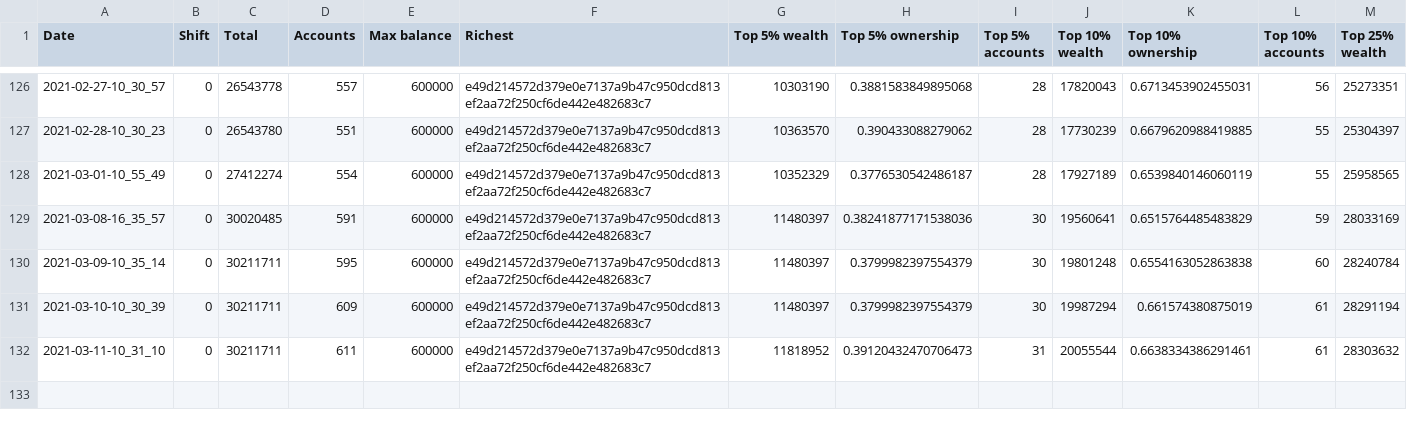
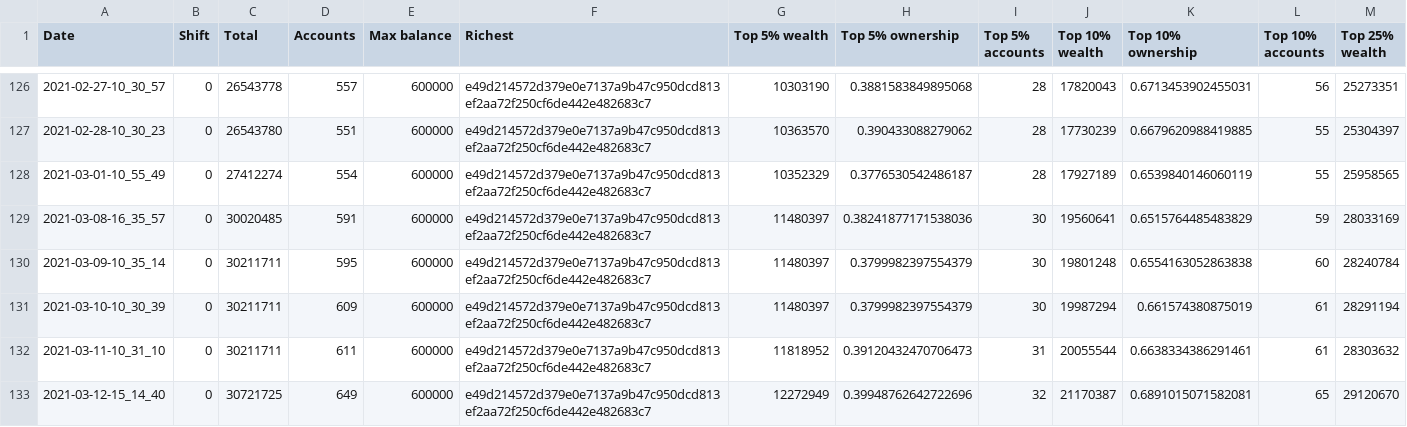
Before and after one commit to itsnikhil/tnb-analysis, a CSV file: out.csv, drawn as a sheet; only a part is shown, gaps mark what is left out; rows hold the shown columns only; the diff names each change by its address in the sheet, - before the commit and + after, or states it on an @@ line.

```diff
--- a/out.csv
+++ b/out.csv
+row 133: 2021-03-12-15_14_40 | 0 | 30721725 | 649 | 600000 | e49d214572d379e0e7137a9b47c950dcd813ef2aa72f250cf6de442e482683c7 | 12272949 | 0.39948762642722696 | 32 | 21170387 | 0.6891015071582081 | 65 | 29120670
```
Also changed, not shown: 7 other files.
